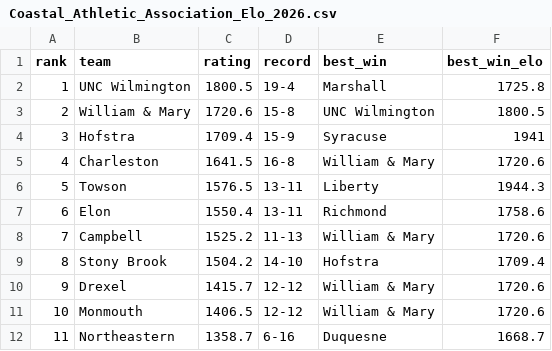
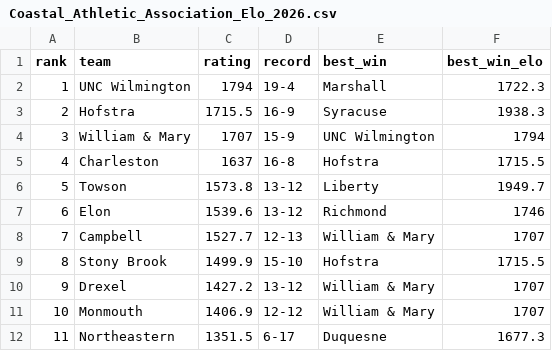
Before and after one commit to lukecassada05-eng/lukecassada.github.io, a CSV file: CBB/data/Coastal_Athletic_Association_Elo_2026.csv, drawn as a sheet; only a part is shown; the diff covers the shown part only.

```diff
--- a/CBB/data/Coastal_Athletic_Association_Elo_2026.csv
+++ b/CBB/data/Coastal_Athletic_Association_Elo_2026.csv
@@ -1,12 +1,12 @@
 rank,team,rating,record,best_win,best_win_elo
-1,UNC Wilmington,1800.5,19-4,Marshall,1725.8
-2,William & Mary,1720.6,15-8,UNC Wilmington,1800.5
-3,Hofstra,1709.4,15-9,Syracuse,1941
-4,Charleston,1641.5,16-8,William & Mary,1720.6
-5,Towson,1576.5,13-11,Liberty,1944.3
-6,Elon,1550.4,13-11,Richmond,1758.6
-7,Campbell,1525.2,11-13,William & Mary,1720.6
-8,Stony Brook,1504.2,14-10,Hofstra,1709.4
-9,Drexel,1415.7,12-12,William & Mary,1720.6
-10,Monmouth,1406.5,12-12,William & Mary,1720.6
-11,Northeastern,1358.7,6-16,Duquesne,1668.7
+1,UNC Wilmington,1794,19-4,Marshall,1722.3
+2,Hofstra,1715.5,16-9,Syracuse,1938.3
+3,William & Mary,1707,15-9,UNC Wilmington,1794
+4,Charleston,1637,16-8,Hofstra,1715.5
+5,Towson,1573.8,13-12,Liberty,1949.7
+6,Elon,1539.6,13-12,Richmond,1746
+7,Campbell,1527.7,12-13,William & Mary,1707
+8,Stony Brook,1499.9,15-10,Hofstra,1715.5
+9,Drexel,1427.2,13-12,William & Mary,1707
+10,Monmouth,1406.9,12-12,William & Mary,1707
+11,Northeastern,1351.5,6-17,Duquesne,1677.3
```
Also changed, not shown: 10 edited cells elsewhere in this file, CBB/data/Big_Sky_Conference_Elo_2026.csv, CBB/data/CBB_Elo_2026.csv, 34 other files.
